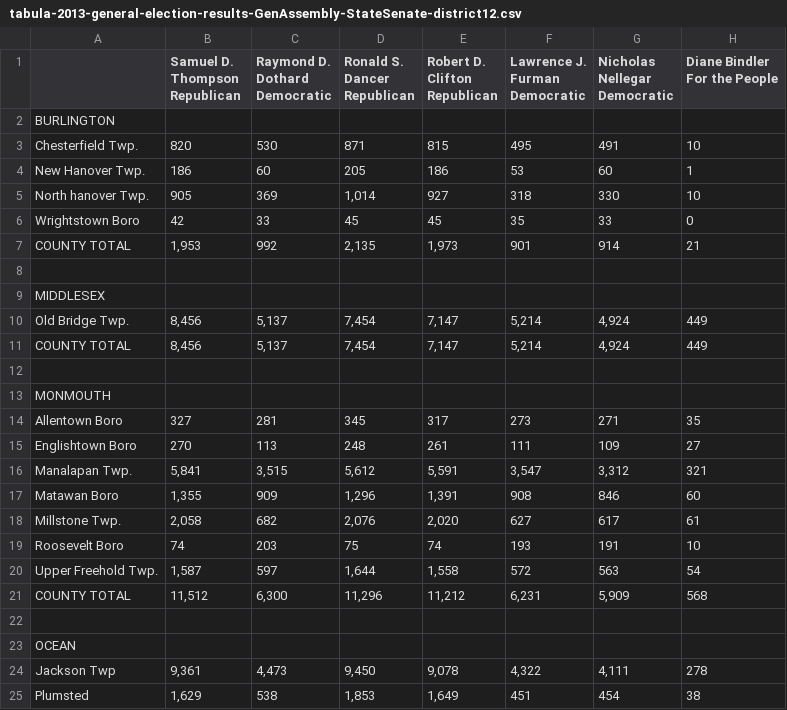
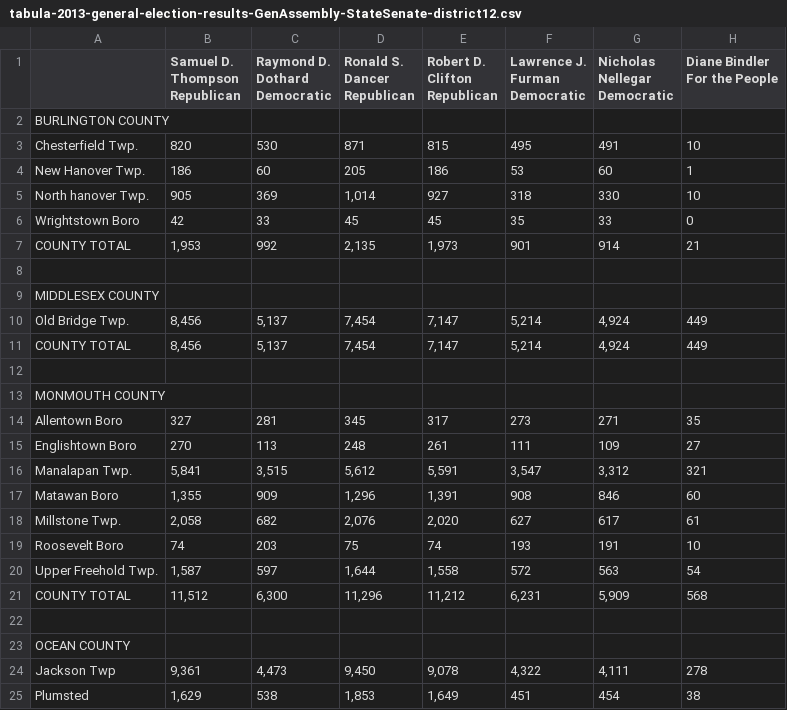
Before and after one commit to openelections/openelections-sources-nj, a CSV file: 2013/general/csv/tabula-2013-general-election-results-GenAssembly-StateSenate-district12.csv, drawn as a sheet; only a part is shown.

Commit message:
fixed county headers

```diff
--- a/2013/general/csv/tabula-2013-general-election-results-GenAssembly-StateSenate-district12.csv
+++ b/2013/general/csv/tabula-2013-general-election-results-GenAssembly-StateSenate-district12.csv
@@ -8,3 +8,3 @@ Democratic","Diane Bindler
 For the People"
-BURLINGTON,,,,,,,
+BURLINGTON COUNTY,,,,,,,
 Chesterfield Twp.,820,530,871,815,495,491,10
@@ -15,3 +15,3 @@ COUNTY TOTAL,"1,953",992,"2,135","1,973",901,914,21
 "",,,,,,,
-MIDDLESEX,,,,,,,
+MIDDLESEX COUNTY,,,,,,,
 Old Bridge Twp.,"8,456","5,137","7,454","7,147","5,214","4,924",449
@@ -19,3 +19,3 @@ COUNTY TOTAL,"8,456","5,137","7,454","7,147","5,214","4,924",449
 "",,,,,,,
-MONMOUTH,,,,,,,
+MONMOUTH COUNTY,,,,,,,
 Allentown Boro,327,281,345,317,273,271,35
@@ -29,3 +29,3 @@ COUNTY TOTAL,"11,512","6,300","11,296","11,212","6,231","5,909",568
 "",,,,,,,
-OCEAN,,,,,,,
+OCEAN COUNTY,,,,,,,
 Jackson Twp,"9,361","4,473","9,450","9,078","4,322","4,111",278
```
Also changed, not shown: 2013/general/csv/tabula-2013-general-election-results-GenAssembly-StateSenate-district03.csv, 2013/general/csv/tabula-2013-general-election-results-GenAssembly-StateSenate-district08.csv, 31 other files.
